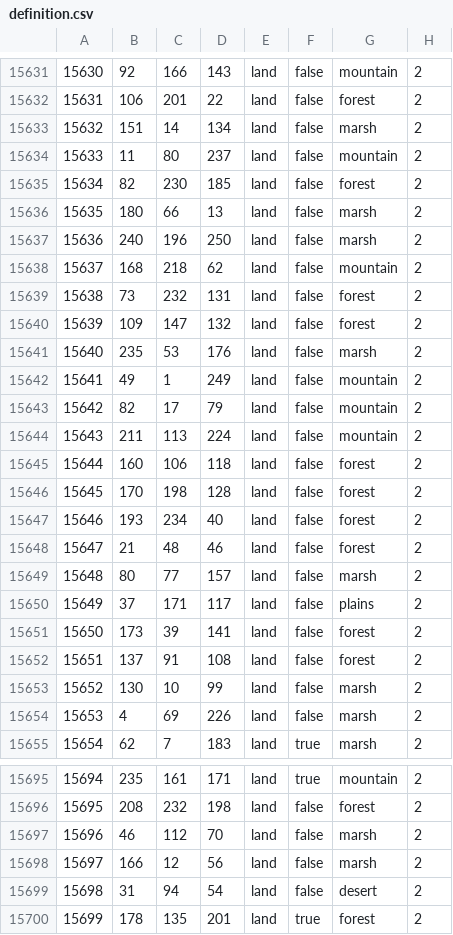
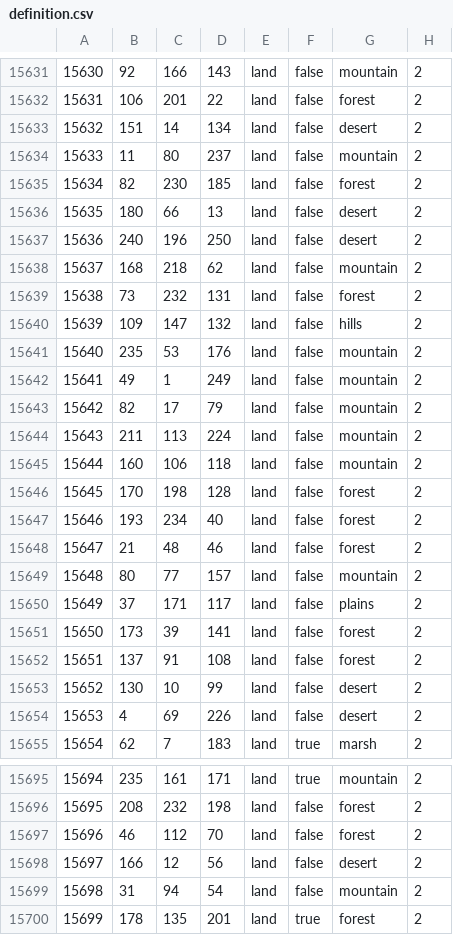
Before and after one commit to aridoitsu/ashesoftheoldorder, a CSV file: map/definition.csv, drawn as a sheet; only a part is shown, gaps mark what is left out; the diff covers the shown part only.

```diff
--- a/map/definition.csv
+++ b/map/definition.csv
@@ -15632,11 +15632,11 @@
 15631;106;201;22;land;false;forest;2
-15632;151;14;134;land;false;marsh;2
+15632;151;14;134;land;false;desert;2
 15633;11;80;237;land;false;mountain;2
 15634;82;230;185;land;false;forest;2
-15635;180;66;13;land;false;marsh;2
-15636;240;196;250;land;false;marsh;2
+15635;180;66;13;land;false;desert;2
+15636;240;196;250;land;false;desert;2
 15637;168;218;62;land;false;mountain;2
 15638;73;232;131;land;false;forest;2
-15639;109;147;132;land;false;forest;2
-15640;235;53;176;land;false;marsh;2
+15639;109;147;132;land;false;hills;2
+15640;235;53;176;land;false;mountain;2
 15641;49;1;249;land;false;mountain;2
@@ -15644,3 +15644,3 @@
 15643;211;113;224;land;false;mountain;2
-15644;160;106;118;land;false;forest;2
+15644;160;106;118;land;false;mountain;2
 15645;170;198;128;land;false;forest;2
@@ -15648,3 +15648,3 @@
 15647;21;48;46;land;false;forest;2
-15648;80;77;157;land;false;marsh;2
+15648;80;77;157;land;false;mountain;2
 15649;37;171;117;land;false;plains;2
@@ -15652,4 +15652,4 @@
 15651;137;91;108;land;false;forest;2
-15652;130;10;99;land;false;marsh;2
-15653;4;69;226;land;false;marsh;2
+15652;130;10;99;land;false;desert;2
+15653;4;69;226;land;false;desert;2
 15654;62;7;183;land;true;marsh;2
@@ -15696,5 +15696,5 @@
 15695;208;232;198;land;false;forest;2
-15696;46;112;70;land;false;marsh;2
-15697;166;12;56;land;false;marsh;2
-15698;31;94;54;land;false;desert;2
+15696;46;112;70;land;false;forest;2
+15697;166;12;56;land;false;desert;2
+15698;31;94;54;land;false;mountain;2
 15699;178;135;201;land;true;forest;2
```
Also changed, not shown: 48 edited cells elsewhere in this file, 15 other files.
